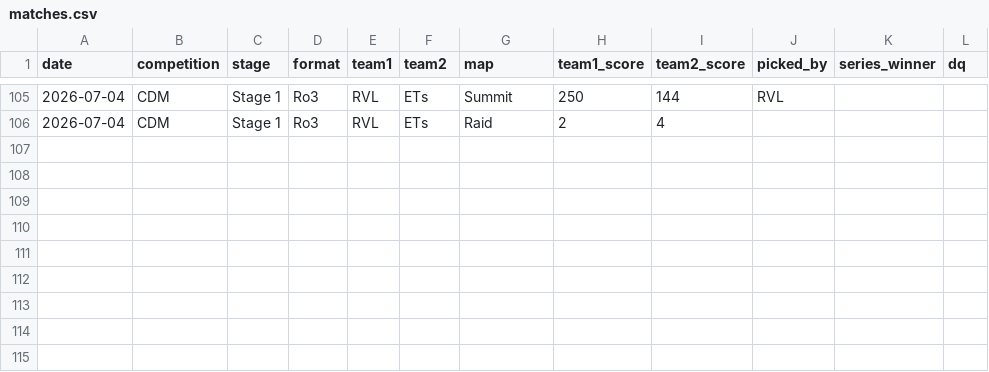
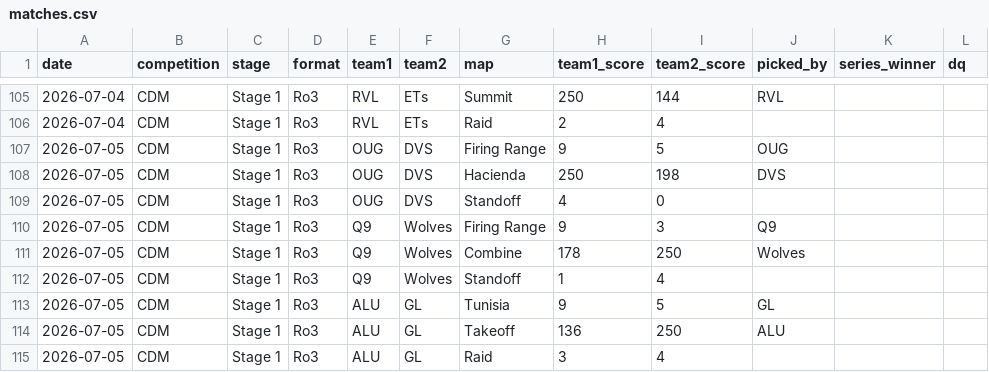
Before and after one commit to anshxl/cdm_stats, a CSV file: data/s2/matches.csv, drawn as a sheet; only a part is shown, gaps mark what is left out; the diff names each change by its address in the sheet, - before the commit and + after, or states it on an @@ line.

```diff
--- a/data/s2/matches.csv
+++ b/data/s2/matches.csv
+row 107: 2026-07-05 | CDM | Stage 1 | Ro3 | OUG | DVS | Firing Range | 9 | 5 | OUG
+row 108: 2026-07-05 | CDM | Stage 1 | Ro3 | OUG | DVS | Hacienda | 250 | 198 | DVS
+row 109: 2026-07-05 | CDM | Stage 1 | Ro3 | OUG | DVS | Standoff | 4 | 0
+row 110: 2026-07-05 | CDM | Stage 1 | Ro3 | Q9 | Wolves | Firing Range | 9 | 3 | Q9
+row 111: 2026-07-05 | CDM | Stage 1 | Ro3 | Q9 | Wolves | Combine | 178 | 250 | Wolves
+row 112: 2026-07-05 | CDM | Stage 1 | Ro3 | Q9 | Wolves | Standoff | 1 | 4
+row 113: 2026-07-05 | CDM | Stage 1 | Ro3 | ALU | GL | Tunisia | 9 | 5 | GL
+row 114: 2026-07-05 | CDM | Stage 1 | Ro3 | ALU | GL | Takeoff | 136 | 250 | ALU
+row 115: 2026-07-05 | CDM | Stage 1 | Ro3 | ALU | GL | Raid | 3 | 4
```
Also changed, not shown: data/s2/bans.csv, data/s2/tournament_players.csv, 1 other file.
